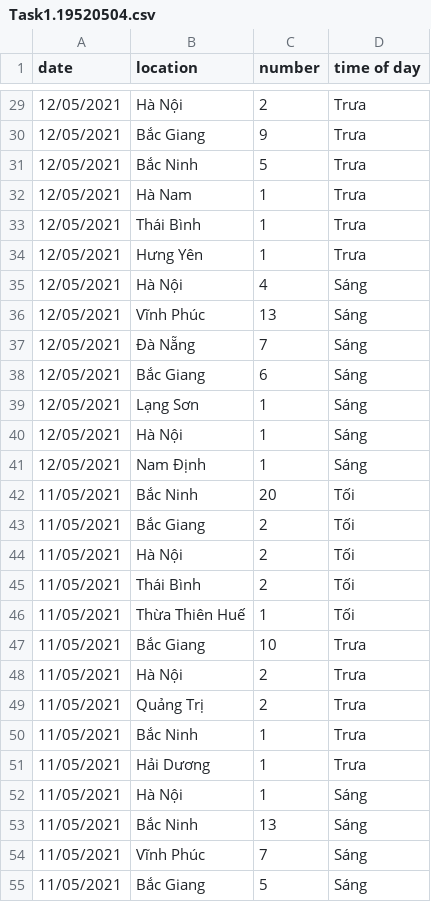
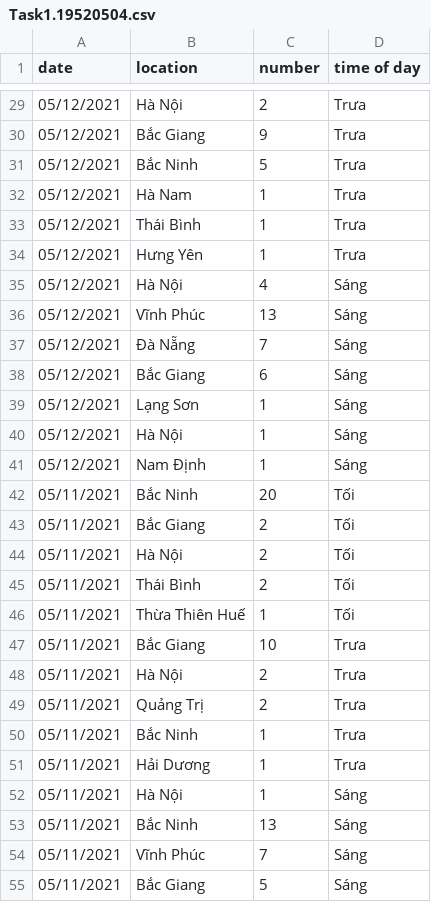
Before and after one commit to Lughaide/UIT-COVID-19-DangTranHongHa-19520504, a CSV file: data/Task1.19520504.csv, drawn as a sheet; only a part is shown, gaps mark what is left out; the diff covers the shown part only.

```diff
--- a/data/Task1.19520504.csv
+++ b/data/Task1.19520504.csv
@@ -29,27 +29,27 @@
-12/05/2021,Hà Nội,2,Trưa
-12/05/2021,Bắc Giang,9,Trưa
-12/05/2021,Bắc Ninh,5,Trưa
-12/05/2021,Hà Nam,1,Trưa
-12/05/2021,Thái Bình,1,Trưa
-12/05/2021,Hưng Yên,1,Trưa
-12/05/2021,Hà Nội,4,Sáng
-12/05/2021,Vĩnh Phúc,13,Sáng
-12/05/2021,Đà Nẵng,7,Sáng
-12/05/2021,Bắc Giang,6,Sáng
-12/05/2021,Lạng Sơn,1,Sáng
-12/05/2021,Hà Nội,1,Sáng
-12/05/2021,Nam Định,1,Sáng
-11/05/2021,Bắc Ninh,20,Tối
-11/05/2021,Bắc Giang,2,Tối
-11/05/2021,Hà Nội,2,Tối
-11/05/2021,Thái Bình,2,Tối
-11/05/2021,Thừa Thiên Huế,1,Tối
-11/05/2021,Bắc Giang,10,Trưa
-11/05/2021,Hà Nội,2,Trưa
-11/05/2021,Quảng Trị,2,Trưa
-11/05/2021,Bắc Ninh,1,Trưa
-11/05/2021,Hải Dương,1,Trưa
-11/05/2021,Hà Nội,1,Sáng
-11/05/2021,Bắc Ninh,13,Sáng
-11/05/2021,Vĩnh Phúc,7,Sáng
-11/05/2021,Bắc Giang,5,Sáng
+05/12/2021,Hà Nội,2,Trưa
+05/12/2021,Bắc Giang,9,Trưa
+05/12/2021,Bắc Ninh,5,Trưa
+05/12/2021,Hà Nam,1,Trưa
+05/12/2021,Thái Bình,1,Trưa
+05/12/2021,Hưng Yên,1,Trưa
+05/12/2021,Hà Nội,4,Sáng
+05/12/2021,Vĩnh Phúc,13,Sáng
+05/12/2021,Đà Nẵng,7,Sáng
+05/12/2021,Bắc Giang,6,Sáng
+05/12/2021,Lạng Sơn,1,Sáng
+05/12/2021,Hà Nội,1,Sáng
+05/12/2021,Nam Định,1,Sáng
+05/11/2021,Bắc Ninh,20,Tối
+05/11/2021,Bắc Giang,2,Tối
+05/11/2021,Hà Nội,2,Tối
+05/11/2021,Thái Bình,2,Tối
+05/11/2021,Thừa Thiên Huế,1,Tối
+05/11/2021,Bắc Giang,10,Trưa
+05/11/2021,Hà Nội,2,Trưa
+05/11/2021,Quảng Trị,2,Trưa
+05/11/2021,Bắc Ninh,1,Trưa
+05/11/2021,Hải Dương,1,Trưa
+05/11/2021,Hà Nội,1,Sáng
+05/11/2021,Bắc Ninh,13,Sáng
+05/11/2021,Vĩnh Phúc,7,Sáng
+05/11/2021,Bắc Giang,5,Sáng
```
Also changed, not shown: 155 edited cells elsewhere in this file.
